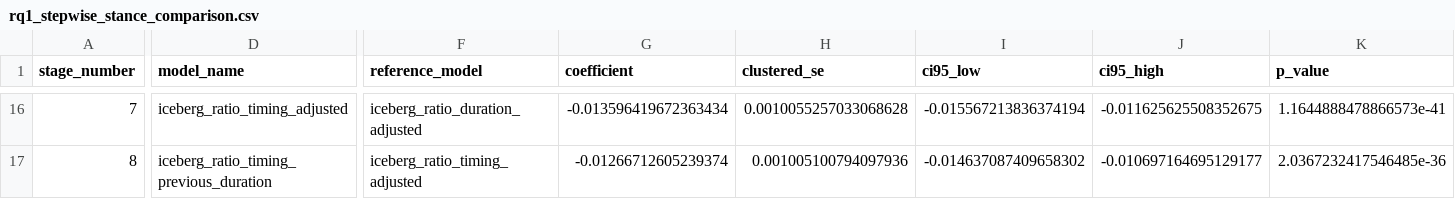
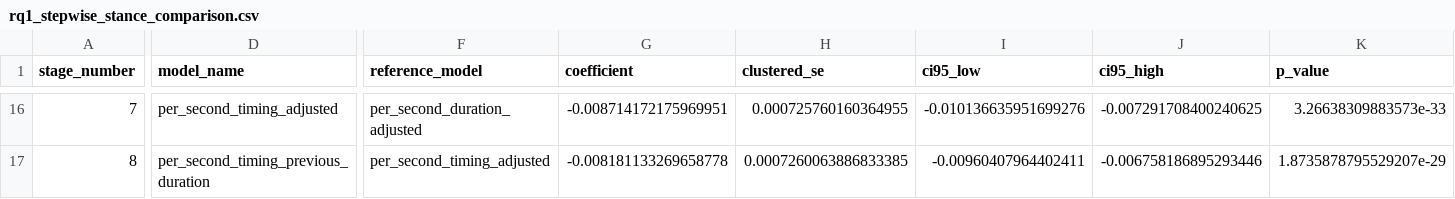
Before and after one commit to Rhongomyniadz/flow_of_argument, a CSV file: iclr/rq1_timing_analysis/results/rq1_stepwise_stance_comparison.csv, drawn as a sheet; only a part is shown, gaps mark what is left out; the diff covers the shown part only; the diff names each change by its address in the sheet, - before the commit and + after, or states it on an @@ line.

Commit message:
result of new design

```diff
--- a/iclr/rq1_timing_analysis/results/rq1_stepwise_stance_comparison.csv
+++ b/iclr/rq1_timing_analysis/results/rq1_stepwise_stance_comparison.csv
-D16 (model_name): iceberg_ratio_timing_adjusted
+D16 (model_name): per_second_timing_adjusted
-F16 (reference_model): iceberg_ratio_duration_adjusted
+F16 (reference_model): per_second_duration_adjusted
-G16 (coefficient): -0.013596419672363434
+G16 (coefficient): -0.008714172175969951
-H16 (clustered_se): 0.0010055257033068628
+H16 (clustered_se): 0.000725760160364955
-I16 (ci95_low): -0.015567213836374194
+I16 (ci95_low): -0.010136635951699276
-J16 (ci95_high): -0.011625625508352675
+J16 (ci95_high): -0.007291708400240625
-K16 (p_value): 1.1644888478866573e-41
+K16 (p_value): 3.26638309883573e-33
-D17 (model_name): iceberg_ratio_timing_previous_duration
+D17 (model_name): per_second_timing_previous_duration
-F17 (reference_model): iceberg_ratio_timing_adjusted
+F17 (reference_model): per_second_timing_adjusted
-G17 (coefficient): -0.01266712605239374
+G17 (coefficient): -0.008181133269658778
-H17 (clustered_se): 0.001005100794097936
+H17 (clustered_se): 0.0007260063886833385
-I17 (ci95_low): -0.014637087409658302
+I17 (ci95_low): -0.00960407964402411
-J17 (ci95_high): -0.010697164695129177
+J17 (ci95_high): -0.006758186895293446
-K17 (p_value): 2.0367232417546485e-36
+K17 (p_value): 1.8735878795529207e-29
```
Also changed, not shown: 111 edited cells elsewhere in this file, iclr/rq1_timing_analysis/results/rq1_stepwise_coefficients.csv, iclr/rq1_timing_analysis/results/rq1_stepwise_model_fit.csv, 9 other files.
